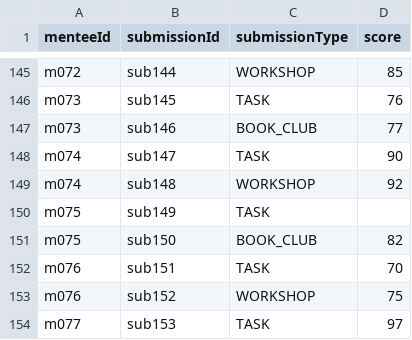
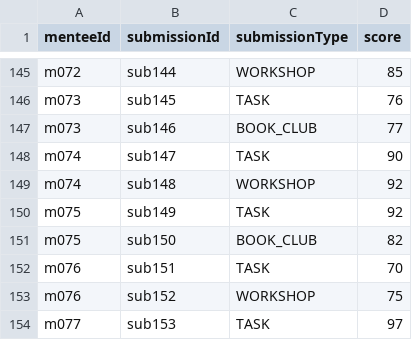
Before and after one commit to Hashira-Code/Project-Genesis-Hashira-Team, a CSV file: src/main/resources/performance.csv, drawn as a sheet; only a part is shown, gaps mark what is left out.

```diff
--- a/src/main/resources/performance.csv
+++ b/src/main/resources/performance.csv
@@ -149,3 +149,3 @@ m074,sub147,TASK,90
 m074,sub148,WORKSHOP,92
-m075,sub149,TASK,
+m075,sub149,TASK,92
 m075,sub150,BOOK_CLUB,82
```
Also changed, not shown: 1 other file.
